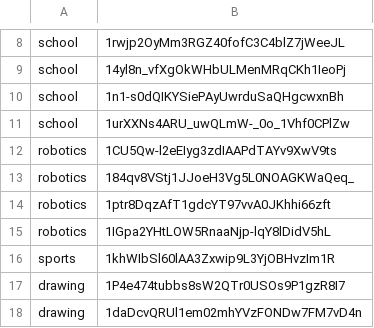
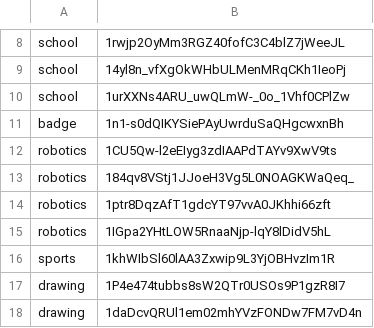
Before and after one commit to maleksware/portfolio-anna, a CSV file: _data/awards.csv, drawn as a sheet; only a part is shown, gaps mark what is left out; removed rows and columns are numbered as before the commit, all else as after; the diff names each change by its address in the sheet, - before the commit and + after, or states it on an @@ line.

```diff
--- a/_data/awards.csv
+++ b/_data/awards.csv
-row 10: school | 1n1-s0dQIKYSiePAyUwrduSaQHgcwxnBh
+row 11: badge | 1n1-s0dQIKYSiePAyUwrduSaQHgcwxnBh
```
Also changed, not shown: 2 other files.
